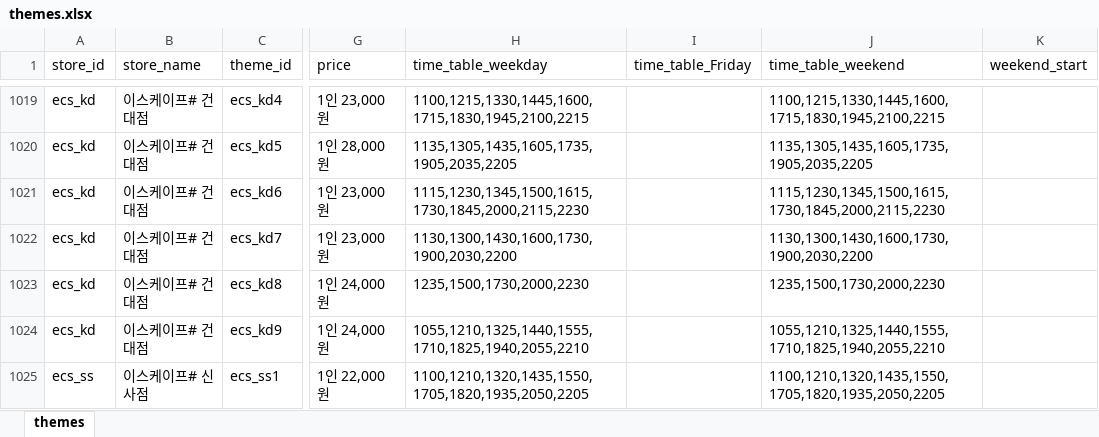
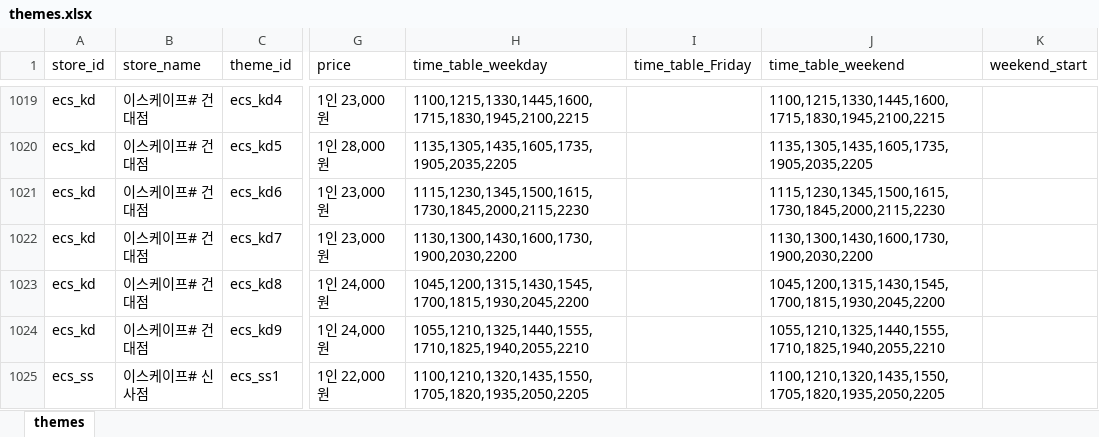
Before and after one commit to b0kt2a/BOKTEA_RSVN, an Excel workbook: themes.xlsx, sheet themes, drawn as a sheet; only a part is shown, gaps mark what is left out; values as stored, in another font and other column widths than the file's, no borders; the diff names each change by its address in the sheet, - before the commit and + after, or states it on an @@ line.

```diff
--- a/themes.xlsx (sheet themes)
+++ b/themes.xlsx (sheet themes)
-H1023 (time_table_weekday): 1235,1500,1730,2000,2230
+H1023 (time_table_weekday): 1045,1200,1315,1430,1545,1700,1815,1930,2045,2200
-J1023 (time_table_weekend): 1235,1500,1730,2000,2230
+J1023 (time_table_weekend): 1045,1200,1315,1430,1545,1700,1815,1930,2045,2200
```
